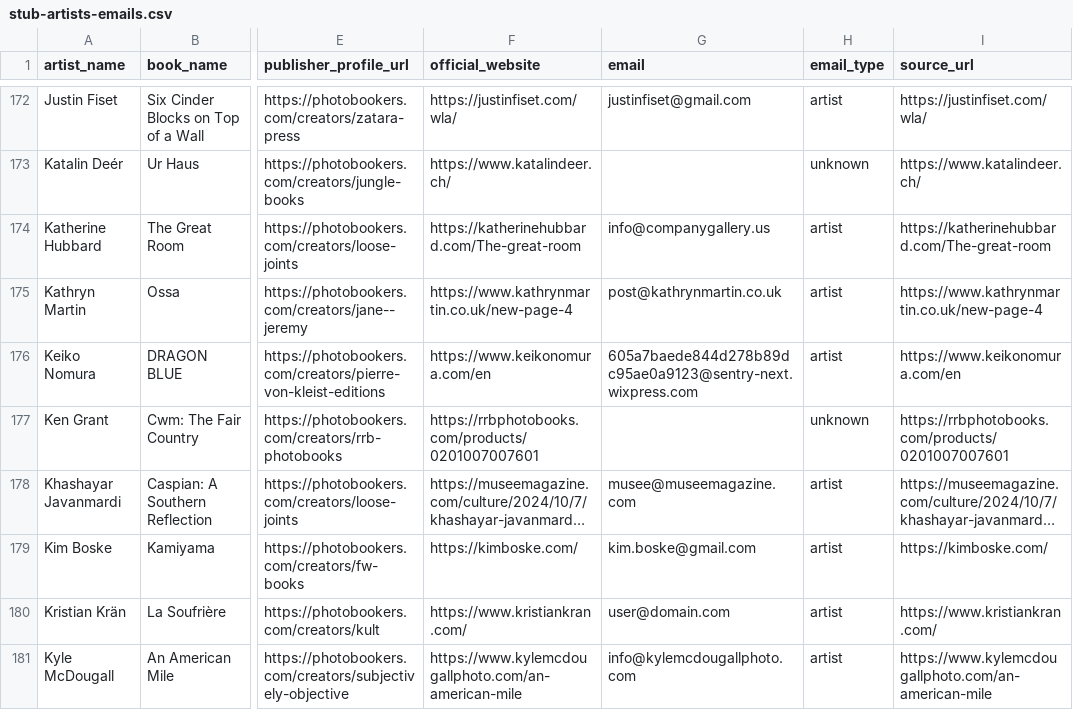
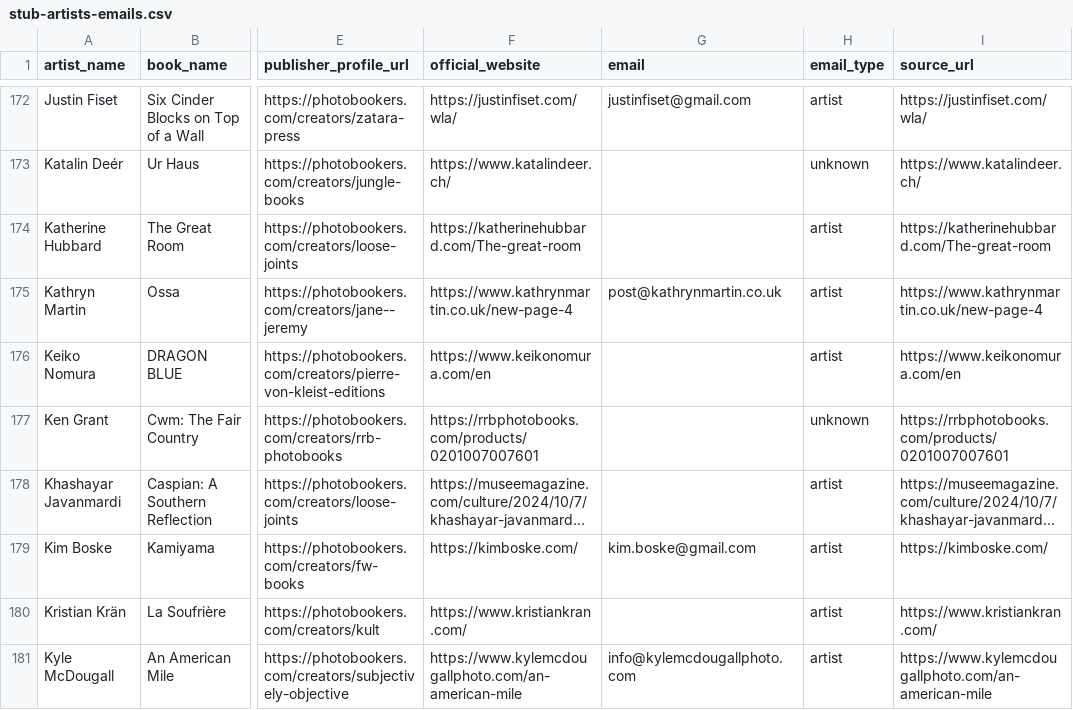
Before and after one commit to eannafreeney/photobookers, a CSV file: tmp/stub-artists-emails.csv, drawn as a sheet; only a part is shown, gaps mark what is left out; long unchanged cells end in …; the diff covers the shown part only; the diff names each change by its address in the sheet, - before the commit and + after, or states it on an @@ line.

```diff
--- a/tmp/stub-artists-emails.csv
+++ b/tmp/stub-artists-emails.csv
-G174 (email): info@companygallery.us
+G174 (email): (empty)
-G176 (email): 605a7baede844d278b89dc95ae0a9123@sentry-next.wixpress.com
+G176 (email): (empty)
-G178 (email): musee@museemagazine.com
+G178 (email): (empty)
-G180 (email): user@domain.com
+G180 (email): (empty)
```
Also changed, not shown: 1 removed row and 46 edited cells elsewhere in this file, 3 other files.
